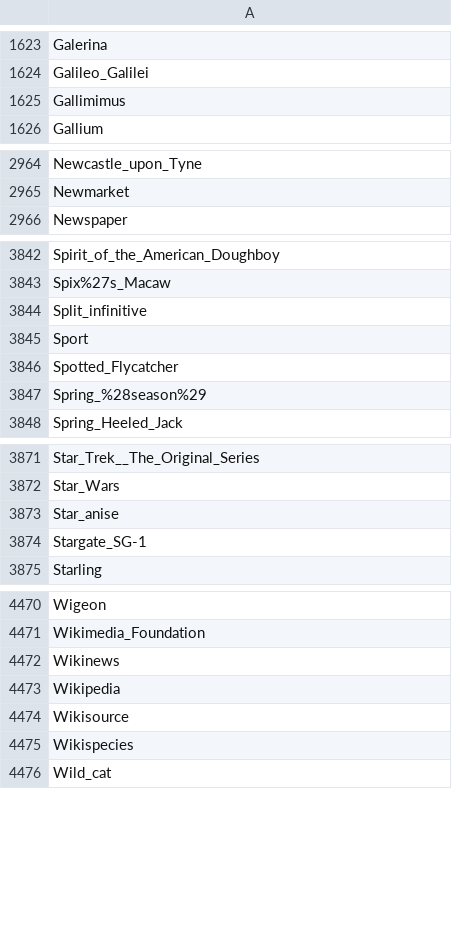
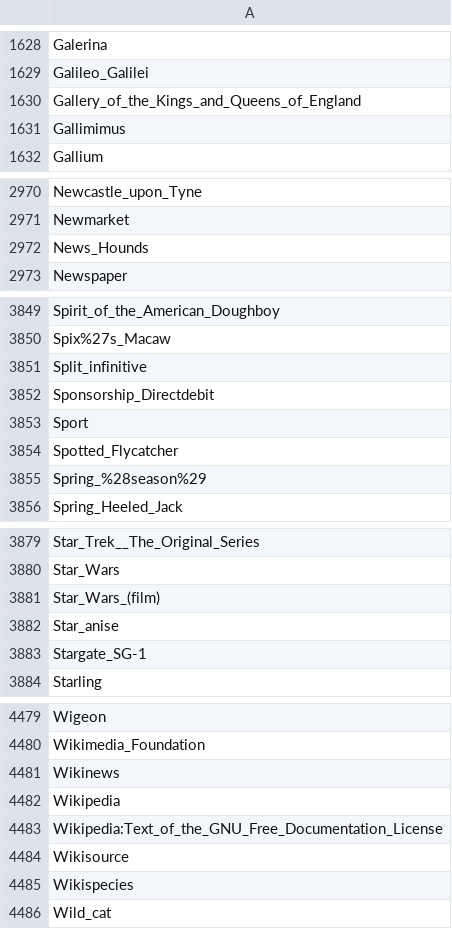
Before and after one commit to epfl-ada/ada-2024-project-outlier-1, a CSV file: data/2024/articles2024.csv, drawn as a sheet; only a part is shown, gaps mark what is left out; the diff covers the shown part only.

```diff
--- a/data/2024/articles2024.csv
+++ b/data/2024/articles2024.csv
@@ -1624,2 +1629,3 @@ Galerina
 Galileo_Galilei
+Gallery_of_the_Kings_and_Queens_of_England
 Gallimimus
@@ -2965,2 +2971,3 @@ Newcastle_upon_Tyne
 Newmarket
+News_Hounds
 Newspaper
@@ -3844,2 +3851,3 @@ Spix%27s_Macaw
 Split_infinitive
+Sponsorship_Directdebit
 Sport
@@ -3872,2 +3880,3 @@ Star_Trek__The_Original_Series
 Star_Wars
+Star_Wars_(film)
 Star_anise
@@ -4473,2 +4482,3 @@ Wikinews
 Wikipedia
+Wikipedia:Text_of_the_GNU_Free_Documentation_License
 Wikisource
```
Also changed, not shown: 7 added rows elsewhere in this file, 8 other files.
